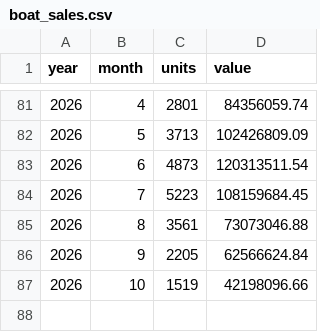
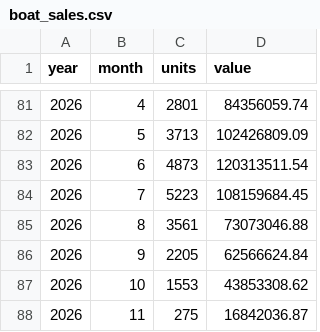
Before and after one commit to EconDataNerd/RecBoatSales, a CSV file: app/boat_sales.csv, drawn as a sheet; only a part is shown, gaps mark what is left out.

```diff
--- a/app/boat_sales.csv
+++ b/app/boat_sales.csv
@@ -86,2 +86,3 @@
 2026,9,2205,62566624.84
-2026,10,1519,42198096.66
+2026,10,1553,43853308.62
+2026,11,275,16842036.87
```
Also changed, not shown: app/boat_sales_by_source.csv, 1 other file.
